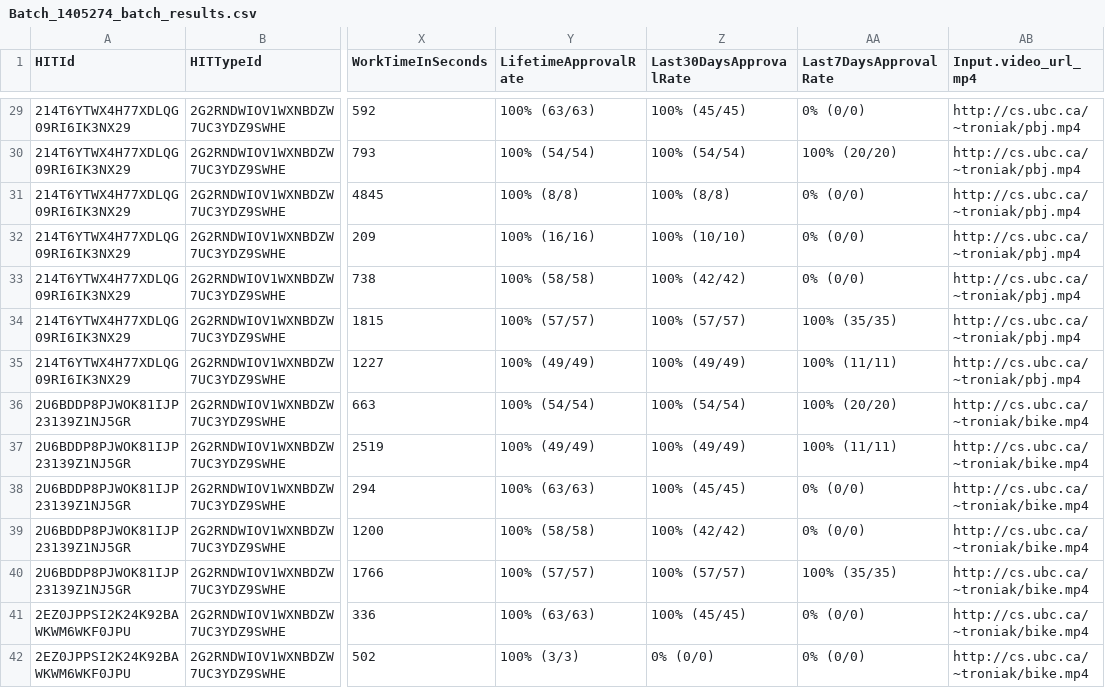
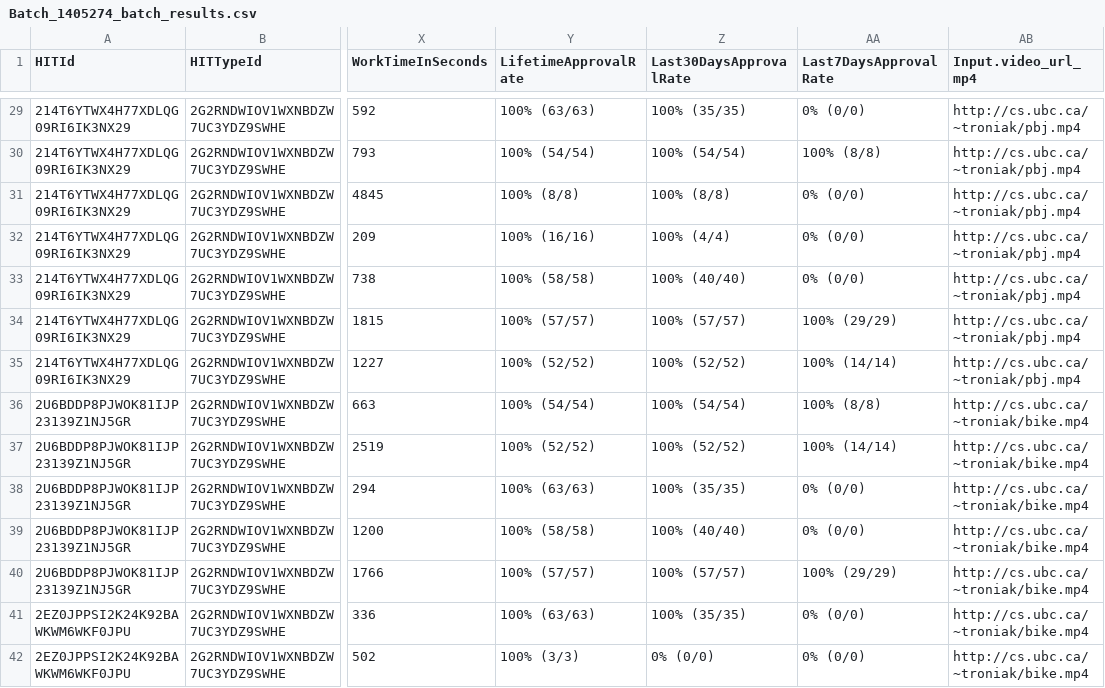
Before and after one commit to troniak/HHM-OCTAB, a CSV file: mturk/output/Batch_1405274_batch_results.csv, drawn as a sheet; only a part is shown, gaps mark what is left out; the diff covers the shown part only; the diff names each change by its address in the sheet, - before the commit and + after, or states it on an @@ line.

```diff
--- a/mturk/output/Batch_1405274_batch_results.csv
+++ b/mturk/output/Batch_1405274_batch_results.csv
-Z29 (Last30DaysApprovalRate): 100% (45/45)
+Z29 (Last30DaysApprovalRate): 100% (35/35)
-AA30 (Last7DaysApprovalRate): 100% (20/20)
+AA30 (Last7DaysApprovalRate): 100% (8/8)
-Z32 (Last30DaysApprovalRate): 100% (10/10)
+Z32 (Last30DaysApprovalRate): 100% (4/4)
-Z33 (Last30DaysApprovalRate): 100% (42/42)
+Z33 (Last30DaysApprovalRate): 100% (40/40)
-AA34 (Last7DaysApprovalRate): 100% (35/35)
+AA34 (Last7DaysApprovalRate): 100% (29/29)
-Y35 (LifetimeApprovalRate): 100% (49/49)
+Y35 (LifetimeApprovalRate): 100% (52/52)
-Z35 (Last30DaysApprovalRate): 100% (49/49)
+Z35 (Last30DaysApprovalRate): 100% (52/52)
-AA35 (Last7DaysApprovalRate): 100% (11/11)
+AA35 (Last7DaysApprovalRate): 100% (14/14)
-AA36 (Last7DaysApprovalRate): 100% (20/20)
+AA36 (Last7DaysApprovalRate): 100% (8/8)
-Y37 (LifetimeApprovalRate): 100% (49/49)
+Y37 (LifetimeApprovalRate): 100% (52/52)
-Z37 (Last30DaysApprovalRate): 100% (49/49)
+Z37 (Last30DaysApprovalRate): 100% (52/52)
-AA37 (Last7DaysApprovalRate): 100% (11/11)
+AA37 (Last7DaysApprovalRate): 100% (14/14)
-Z38 (Last30DaysApprovalRate): 100% (45/45)
+Z38 (Last30DaysApprovalRate): 100% (35/35)
-Z39 (Last30DaysApprovalRate): 100% (42/42)
+Z39 (Last30DaysApprovalRate): 100% (40/40)
-AA40 (Last7DaysApprovalRate): 100% (35/35)
+AA40 (Last7DaysApprovalRate): 100% (29/29)
-Z41 (Last30DaysApprovalRate): 100% (45/45)
+Z41 (Last30DaysApprovalRate): 100% (35/35)
```
Also changed, not shown: 94 edited cells elsewhere in this file, 3 other files.
